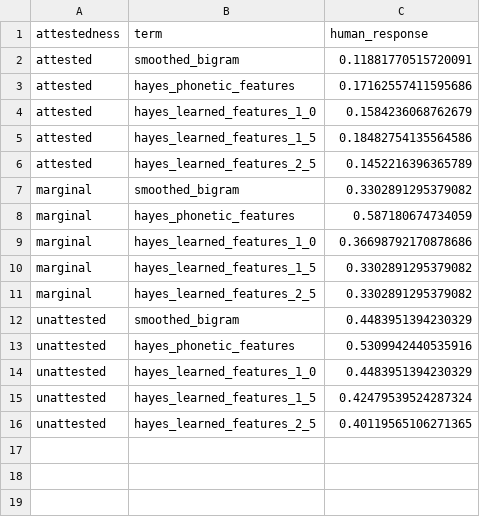
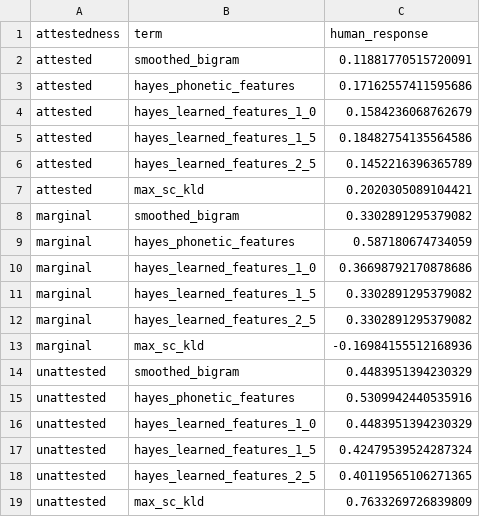
Before and after one commit to hutengdai/vector_bilinear, a CSV file: models/results/grouped_correlations.csv, drawn as a sheet.

```diff
--- a/models/results/grouped_correlations.csv
+++ b/models/results/grouped_correlations.csv
@@ -6,2 +6,3 @@ attested,hayes_learned_features_1_5,0.18482754135564586
 attested,hayes_learned_features_2_5,0.1452216396365789
+attested,max_sc_kld,0.2020305089104421
 marginal,smoothed_bigram,0.3302891295379082
@@ -11,2 +12,3 @@ marginal,hayes_learned_features_1_5,0.3302891295379082
 marginal,hayes_learned_features_2_5,0.3302891295379082
+marginal,max_sc_kld,-0.16984155512168936
 unattested,smoothed_bigram,0.4483951394230329
@@ -16 +18,2 @@ unattested,hayes_learned_features_1_5,0.42479539524287324
 unattested,hayes_learned_features_2_5,0.40119565106271365
+unattested,max_sc_kld,0.7633269726839809
```
Also changed, not shown: models/results/overall_correlations.csv, models/results/overall_scores.csv, 2 other files.
